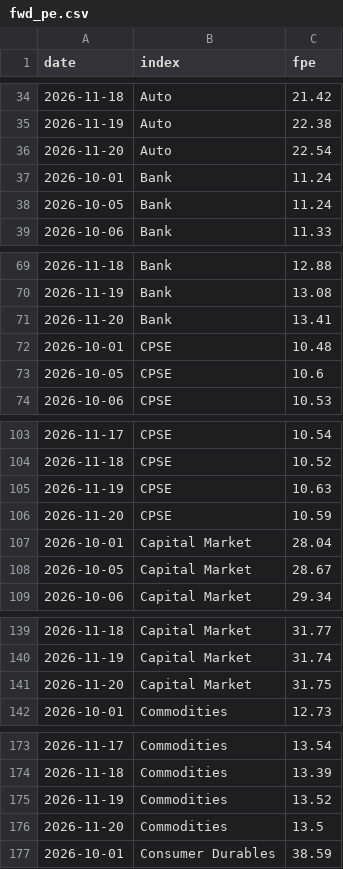
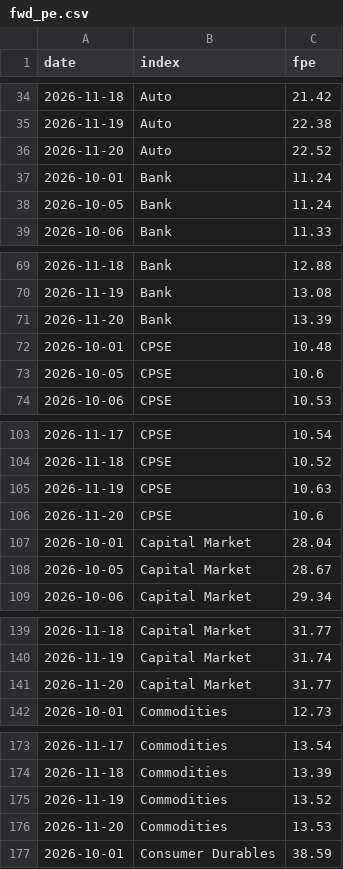
Before and after one commit to abhijitkikale/bharatpulse, a CSV file: data/fwd_pe.csv, drawn as a sheet; only a part is shown, gaps mark what is left out; the diff covers the shown part only.

```diff
--- a/data/fwd_pe.csv
+++ b/data/fwd_pe.csv
@@ -35,3 +35,3 @@ date,index,fpe
 2026-11-19,Auto,22.38
-2026-11-20,Auto,22.54
+2026-11-20,Auto,22.52
 2026-10-01,Bank,11.24
@@ -70,3 +70,3 @@ date,index,fpe
 2026-11-19,Bank,13.08
-2026-11-20,Bank,13.41
+2026-11-20,Bank,13.39
 2026-10-01,CPSE,10.48
@@ -105,3 +105,3 @@ date,index,fpe
 2026-11-19,CPSE,10.63
-2026-11-20,CPSE,10.59
+2026-11-20,CPSE,10.6
 2026-10-01,Capital Market,28.04
@@ -140,3 +140,3 @@ date,index,fpe
 2026-11-19,Capital Market,31.74
-2026-11-20,Capital Market,31.75
+2026-11-20,Capital Market,31.77
 2026-10-01,Commodities,12.73
@@ -175,3 +175,3 @@ date,index,fpe
 2026-11-19,Commodities,13.52
-2026-11-20,Commodities,13.5
+2026-11-20,Commodities,13.53
 2026-10-01,Consumer Durables,38.59
```
Also changed, not shown: 25 edited cells elsewhere in this file, data/move.csv.
